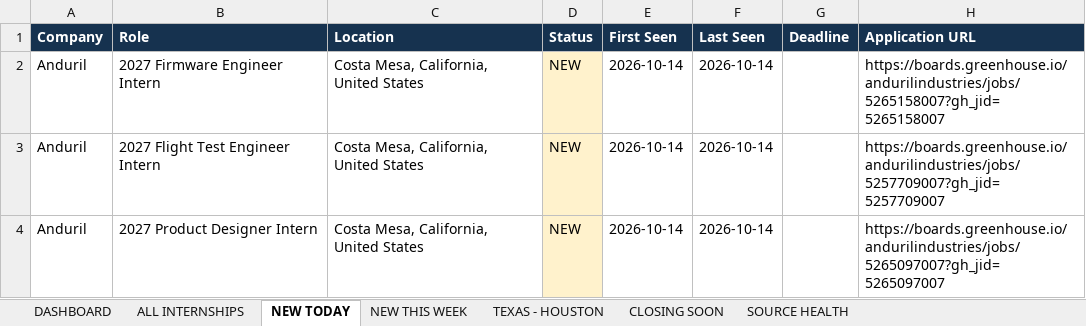
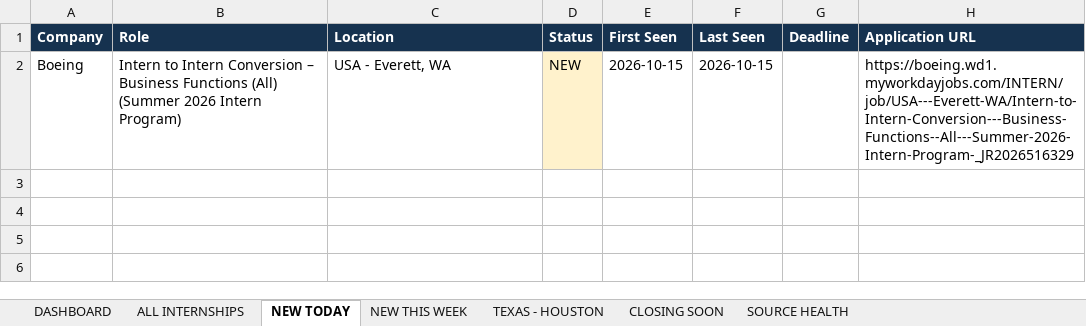
Before and after one commit to renee-makes-things/AIAA-UH-internships, an Excel workbook: AIAA_UH_Summer_2027_Internships.xlsx, sheet NEW TODAY, drawn as a sheet; values as stored, in another font and other column widths than the file's, no borders; removed rows and columns are numbered as before the commit, all else as after; the diff names each change by its address in the sheet, - before the commit and + after, or states it on an @@ line.

```diff
--- a/AIAA_UH_Summer_2027_Internships.xlsx (sheet NEW TODAY)
+++ b/AIAA_UH_Summer_2027_Internships.xlsx (sheet NEW TODAY)
-row 2: Anduril | 2027 Firmware Engineer Intern | Costa Mesa, California, United States | NEW | 2026-10-14 | 2026-10-14 |  | https://boards.greenhouse.io/andurilindustries/jobs/5265158007?gh_jid=5265158007
-row 3: Anduril | 2027 Flight Test Engineer Intern | Costa Mesa, California, United States | NEW | 2026-10-14 | 2026-10-14 |  | https://boards.greenhouse.io/andurilindustries/jobs/5257709007?gh_jid=5257709007
-row 4: Anduril | 2027 Product Designer Intern | Costa Mesa, California, United States | NEW | 2026-10-14 | 2026-10-14 |  | https://boards.greenhouse.io/andurilindustries/jobs/5265097007?gh_jid=5265097007
+row 2: Boeing | Intern to Intern Conversion – Business Functions (All) (Summer 2026 Intern Program) | USA - Everett, WA | NEW | 2026-10-15 | 2026-10-15 |  | https://boeing.wd1.myworkdayjobs.com/INTERN/job/USA---Everett-WA/Intern-to-Intern-Conversion---Business-Functions--All---Summer-2026-Intern-Program-_JR2026516329
```
Also changed, not shown: sheet ALL INTERNSHIPS, sheet SOURCE HEALTH, sheet NEW THIS WEEK, sheet TEXAS - HOUSTON, sheet DASHBOARD, 1 other file.
